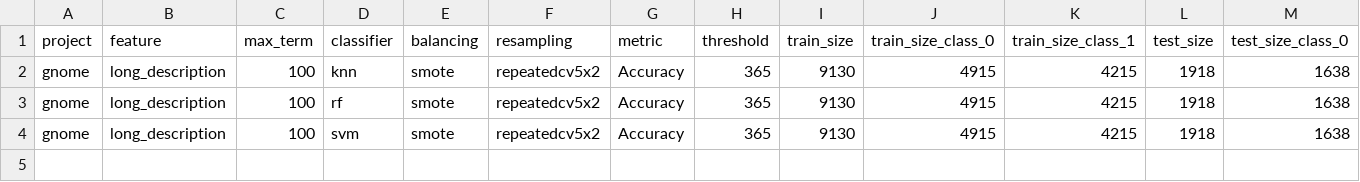
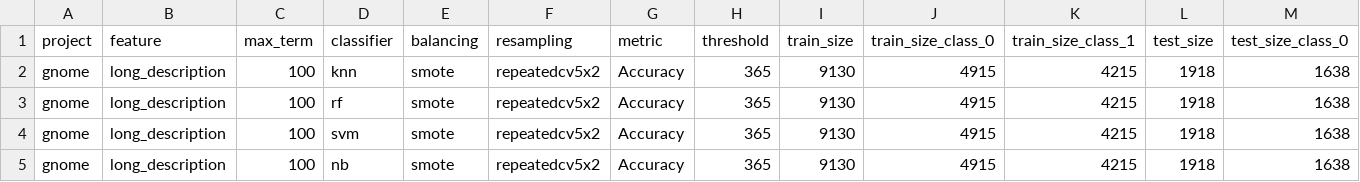
Before and after one commit to gomesluiz/long-lived-bug-predictor, a CSV file: output/data/20201103_r4_4b_predict_long_lived_bug_test_gnome_final.csv, drawn as a sheet; only a part is shown; rows hold the shown columns only; the diff names each change by its address in the sheet, - before the commit and + after, or states it on an @@ line.

```diff
--- a/output/data/20201103_r4_4b_predict_long_lived_bug_test_gnome_final.csv
+++ b/output/data/20201103_r4_4b_predict_long_lived_bug_test_gnome_final.csv
+row 5: gnome | long_description | 100 | nb | smote | repeatedcv5x2 | Accuracy | 365 | 9130 | 4915 | 4215 | 1918 | 1638
```
Also changed, not shown: output/data/20201103_r4_4b_predict_long_lived_bug_test_eclipse_final.csv, output/data/20201103_r4_4b_predict_long_lived_bug_test_freedesktop_final.csv, 28 other files.
